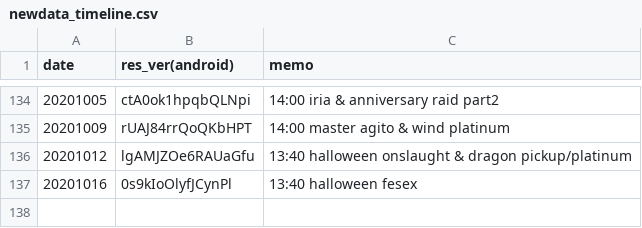
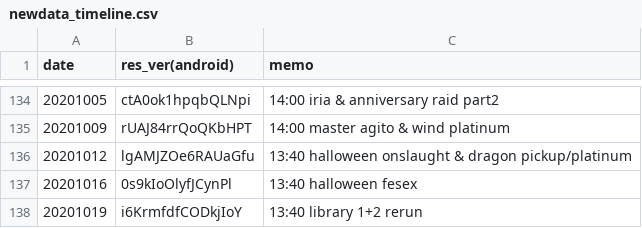
Before and after one commit to sh0wer1ee/DLScripts, a CSV file: newdata_timeline.csv, drawn as a sheet; only a part is shown, gaps mark what is left out; the diff names each change by its address in the sheet, - before the commit and + after, or states it on an @@ line.

```diff
--- a/newdata_timeline.csv
+++ b/newdata_timeline.csv
+row 138: 20201019 | i6KrmfdfCODkjIoY | 13:40 library 1+2 rerun
```
Also changed, not shown: 11 other files.
